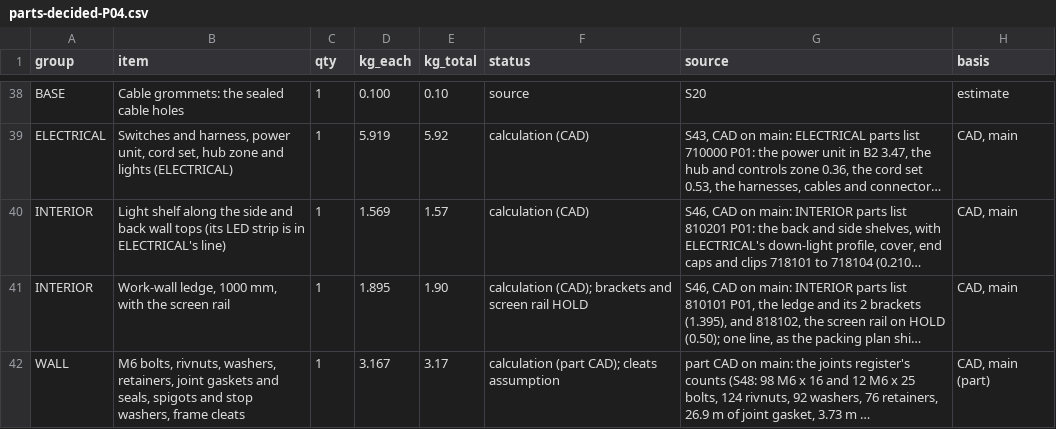
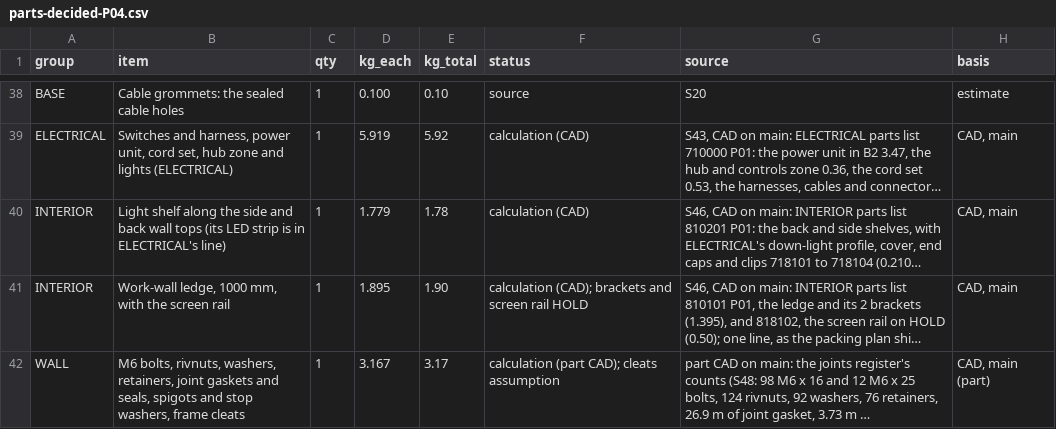
Before and after one commit to autonomous-ai/spaceship, a CSV file: v2/05-Engineering/layout-study/out/parts-decided-P04.csv, drawn as a sheet; only a part is shown, gaps mark what is left out; long unchanged cells end in …; the diff names each change by its address in the sheet, - before the commit and + after, or states it on an @@ line.

```diff
--- a/v2/05-Engineering/layout-study/out/parts-decided-P04.csv
+++ b/v2/05-Engineering/layout-study/out/parts-decided-P04.csv
-D40 (kg_each): 1.569
+D40 (kg_each): 1.779
-E40 (kg_total): 1.57
+E40 (kg_total): 1.78
```
Also changed, not shown: v2/03-Manufacturing/interior/810000_P01_INTERIOR-PARTS-LIST_BOM.csv, v2/04-BOM/100000_P01_POD-MASTER_BOM.csv, 6 other files.
